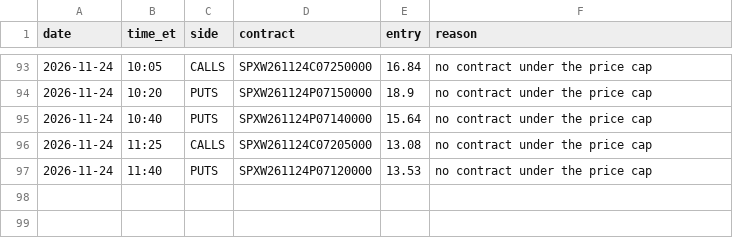
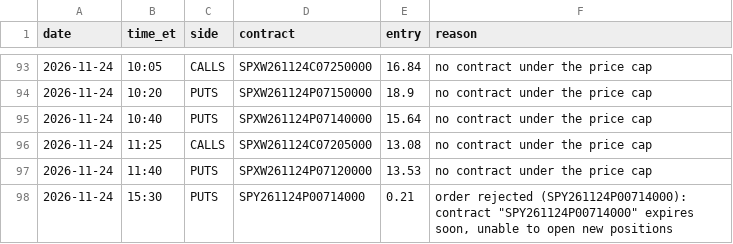
Before and after one commit to thetrinmillenia/belle-backtest, a CSV file: results/shadow_signals.csv, drawn as a sheet; only a part is shown, gaps mark what is left out.

Commit message:
Shadow log

```diff
--- a/results/shadow_signals.csv
+++ b/results/shadow_signals.csv
@@ -97 +97,2 @@ date,time_et,side,contract,entry,reason
 2026-11-24,11:40,PUTS,SPXW261124P07120000,13.53,no contract under the price cap
+2026-11-24,15:30,PUTS,SPY261124P00714000,0.21,"order rejected (SPY261124P00714000): contract ""SPY261124P00714000"" expires soon, unable to open new positions"
```
